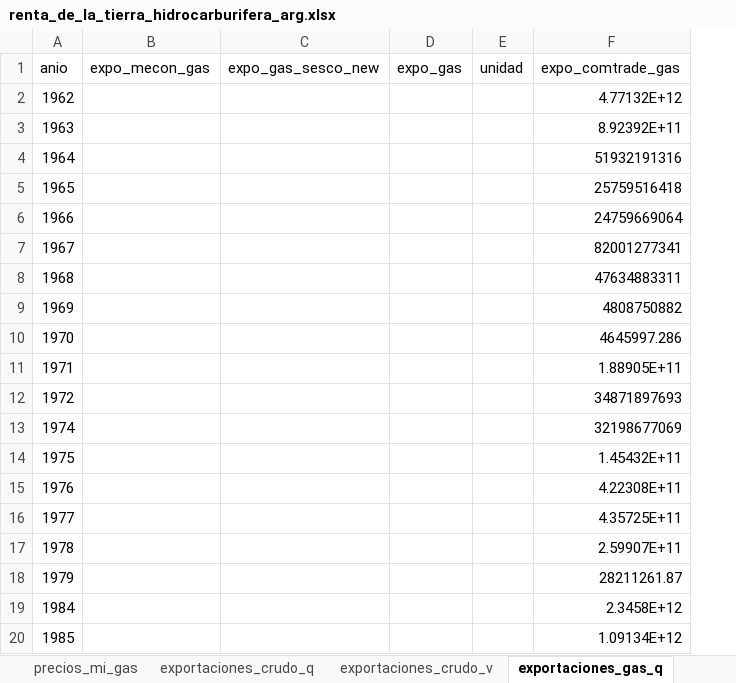
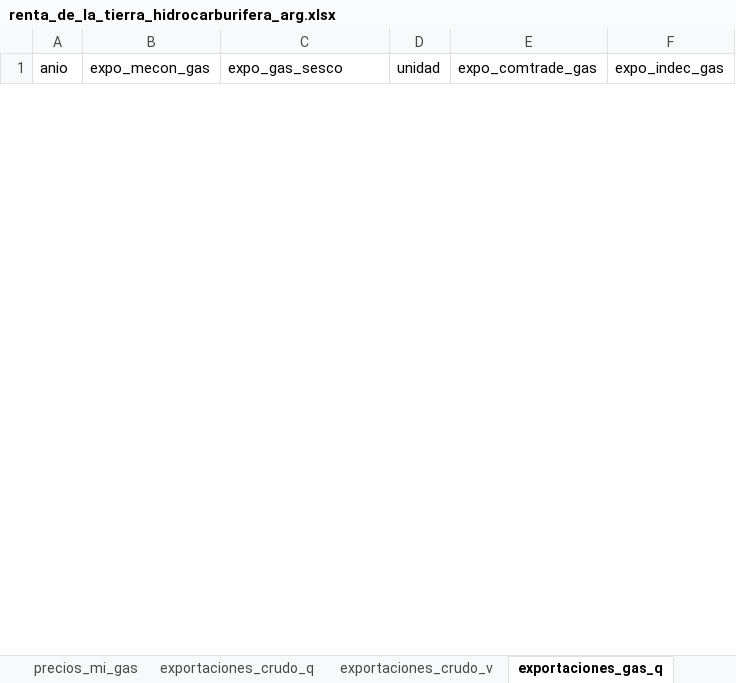
Before and after one commit to mateosuster/pioYPFConicet, an Excel workbook: results/argentina/renta_de_la_tierra_hidrocarburifera_arg.xlsx, sheet exportaciones_gas_q, drawn as a sheet; only a part is shown; values as stored, in another font and other column widths than the file's, no borders; removed rows and columns are numbered as before the commit, all else as after; the diff covers the shown part only; the diff names each change by its address in the sheet, - before the commit and + after, or states it on an @@ line.

```diff
--- a/results/argentina/renta_de_la_tierra_hidrocarburifera_arg.xlsx (sheet exportaciones_gas_q)
+++ b/results/argentina/renta_de_la_tierra_hidrocarburifera_arg.xlsx (sheet exportaciones_gas_q)
-column D (expo_gas), empty
+column F (expo_indec_gas), empty
-C1: expo_gas_sesco_new
+C1: expo_gas_sesco
-row 2: 1962 |  |  |  |  | 4.77132E+12
-row 3: 1963 |  |  |  |  | 8.92392E+11
-row 4: 1964 |  |  |  |  | 51932191316
-row 5: 1965 |  |  |  |  | 25759516418
-row 6: 1966 |  |  |  |  | 24759669064
-row 7: 1967 |  |  |  |  | 82001277341
-row 8: 1968 |  |  |  |  | 47634883311
-row 9: 1969 |  |  |  |  | 4808750882
-row 10: 1970 |  |  |  |  | 4645997.286
-row 11: 1971 |  |  |  |  | 1.88905E+11
-row 12: 1972 |  |  |  |  | 34871897693
-row 13: 1974 |  |  |  |  | 32198677069
-row 14: 1975 |  |  |  |  | 1.45432E+11
-row 15: 1976 |  |  |  |  | 4.22308E+11
-row 16: 1977 |  |  |  |  | 4.35725E+11
-row 17: 1978 |  |  |  |  | 2.59907E+11
-row 18: 1979 |  |  |  |  | 28211261.87
-row 19: 1984 |  |  |  |  | 2.3458E+12
-row 20: 1985 |  |  |  |  | 1.09134E+12
```
Also changed, not shown: 60 added rows and 40 removed rows elsewhere in this sheet, sheet empalme_ccnn_pg, sheet variables, sheet criterio_ccnn_pg, sheet produccion_gas, sheet RTPG_mecanismos, sheet precios_mi_gas, 18 more sheets, other sheet tabs.
